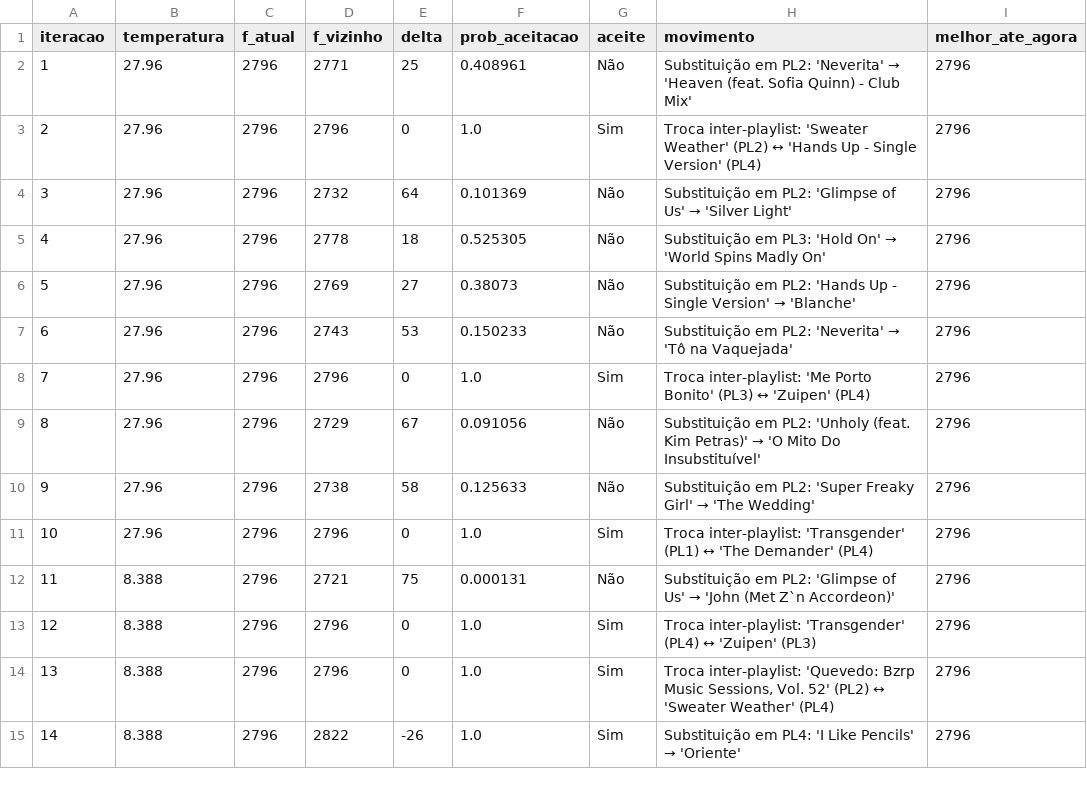
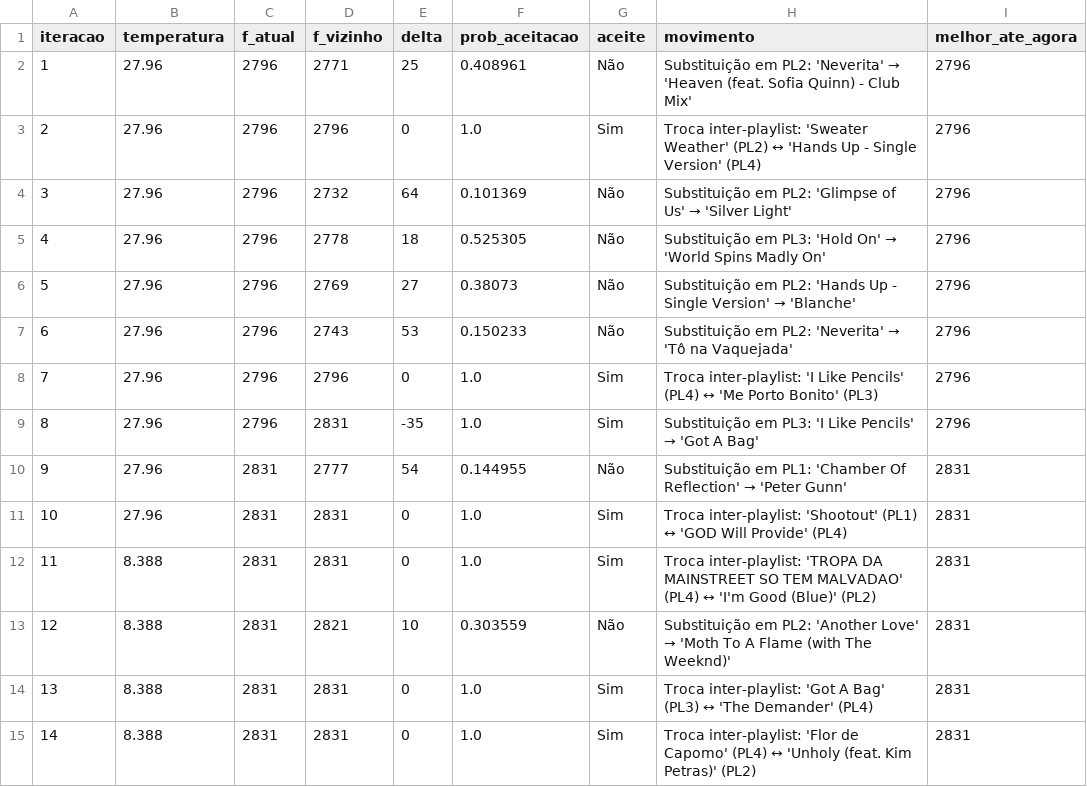
Before and after one commit to Daniel99Fonseca/Otimizacao_Heuristica, a CSV file: output/output_sa_enunciado.csv, drawn as a sheet; only a part is shown; the diff covers the shown part only.

```diff
--- a/output/output_sa_enunciado.csv
+++ b/output/output_sa_enunciado.csv
@@ -7,9 +7,9 @@ iteracao,temperatura,f_atual,f_vizinho,delta,prob_aceitacao,aceite,movimento,mel
 6,27.96,2796,2743,53,0.150233,Não,Substituição em PL2: 'Neverita' → 'Tô na Vaquejada',2796
-7,27.96,2796,2796,0,1.0,Sim,Troca inter-playlist: 'Me Porto Bonito' (PL3) ↔ 'Zuipen' (PL4),2796
-8,27.96,2796,2729,67,0.091056,Não,Substituição em PL2: 'Unholy (feat. Kim Petras)' → 'O Mito Do Insubstituível',2796
-9,27.96,2796,2738,58,0.125633,Não,Substituição em PL2: 'Super Freaky Girl' → 'The Wedding',2796
-10,27.96,2796,2796,0,1.0,Sim,Troca inter-playlist: 'Transgender' (PL1) ↔ 'The Demander' (PL4),2796
-11,8.388,2796,2721,75,0.000131,Não,Substituição em PL2: 'Glimpse of Us' → 'John (Met Z`n Accordeon)',2796
-12,8.388,2796,2796,0,1.0,Sim,Troca inter-playlist: 'Transgender' (PL4) ↔ 'Zuipen' (PL3),2796
-13,8.388,2796,2796,0,1.0,Sim,"Troca inter-playlist: 'Quevedo: Bzrp Music Sessions, Vol. 52' (PL2) ↔ 'Sweater Weather' (PL4)",2796
-14,8.388,2796,2822,-26,1.0,Sim,Substituição em PL4: 'I Like Pencils' → 'Oriente',2796
+7,27.96,2796,2796,0,1.0,Sim,Troca inter-playlist: 'I Like Pencils' (PL4) ↔ 'Me Porto Bonito' (PL3),2796
+8,27.96,2796,2831,-35,1.0,Sim,Substituição em PL3: 'I Like Pencils' → 'Got A Bag',2796
+9,27.96,2831,2777,54,0.144955,Não,Substituição em PL1: 'Chamber Of Reflection' → 'Peter Gunn',2831
+10,27.96,2831,2831,0,1.0,Sim,Troca inter-playlist: 'Shootout' (PL1) ↔ 'GOD Will Provide' (PL4),2831
+11,8.388,2831,2831,0,1.0,Sim,Troca inter-playlist: 'TROPA DA MAINSTREET SO TEM MALVADAO' (PL4) ↔ 'I'm Good (Blue)' (PL2),2831
+12,8.388,2831,2821,10,0.303559,Não,Substituição em PL2: 'Another Love' → 'Moth To A Flame (with The Weeknd)',2831
+13,8.388,2831,2831,0,1.0,Sim,Troca inter-playlist: 'Got A Bag' (PL3) ↔ 'The Demander' (PL4),2831
+14,8.388,2831,2831,0,1.0,Sim,Troca inter-playlist: 'Flor de Capomo' (PL4) ↔ 'Unholy (feat. Kim Petras)' (PL2),2831
```
Also changed, not shown: 140 edited cells elsewhere in this file, output/melhor_ag.csv, output/melhor_sa.csv, 3 other files.
